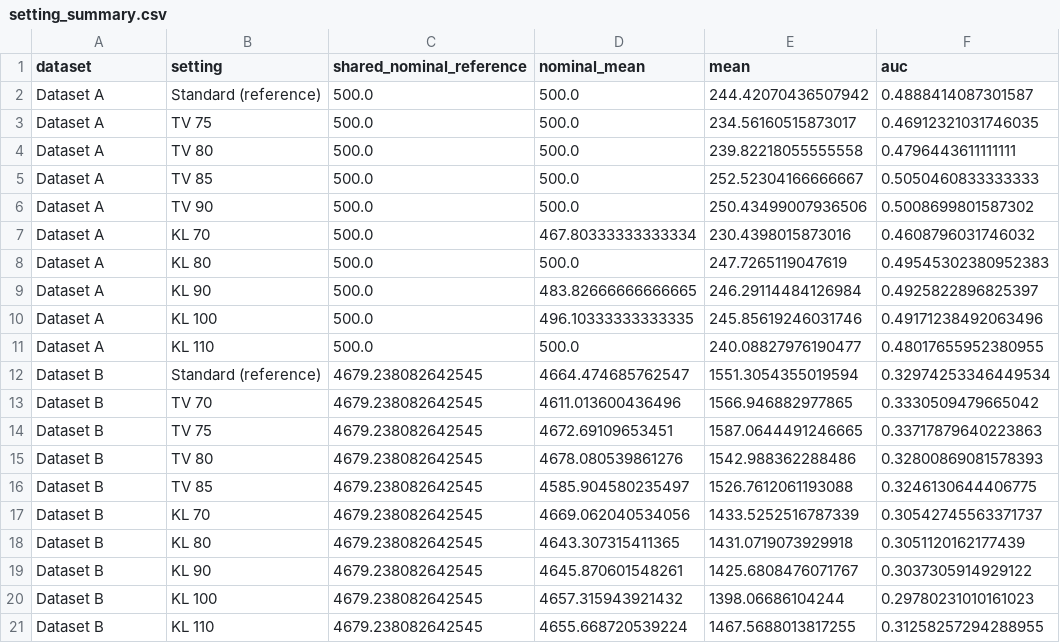
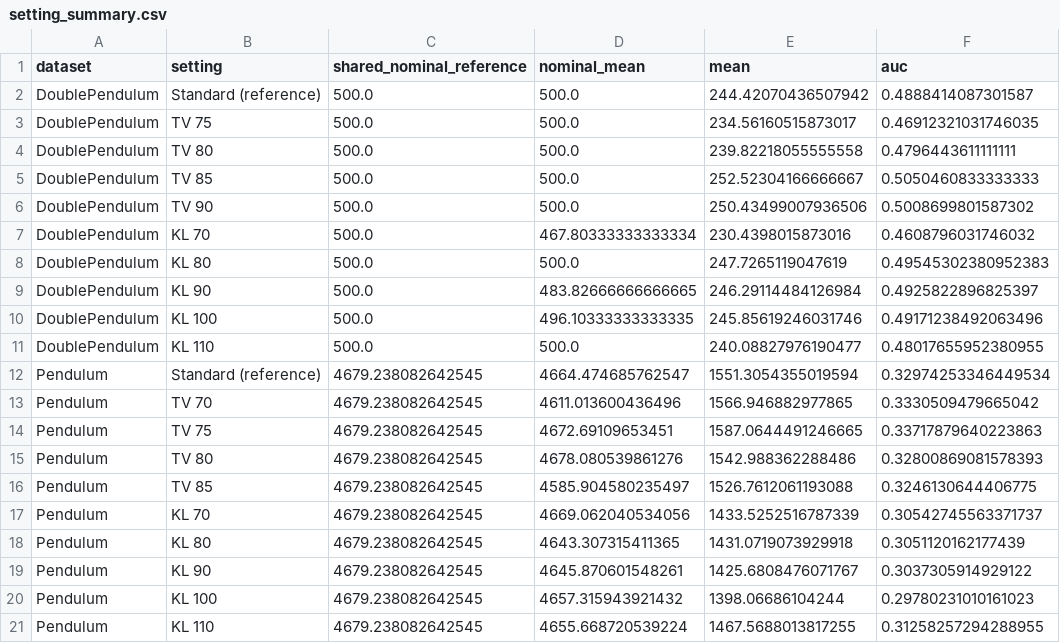
Before and after one commit to arjunmahesh1/practical-drmdp, a CSV file: reports/return-reliability/outputs/setting_summary.csv, drawn as a sheet; only a part is shown; the diff names each change by its address in the sheet, - before the commit and + after, or states it on an @@ line.

```diff
--- a/reports/return-reliability/outputs/setting_summary.csv
+++ b/reports/return-reliability/outputs/setting_summary.csv
-A2:A11 (dataset): Dataset A
+A2:A11 (dataset): DoublePendulum
-A12:A21 (dataset): Dataset B
+A12:A21 (dataset): Pendulum
```
Also changed, not shown: reports/return-reliability/outputs/axis_summary.csv, reports/return-reliability/outputs/reliability_curves.csv, 11 other files.
